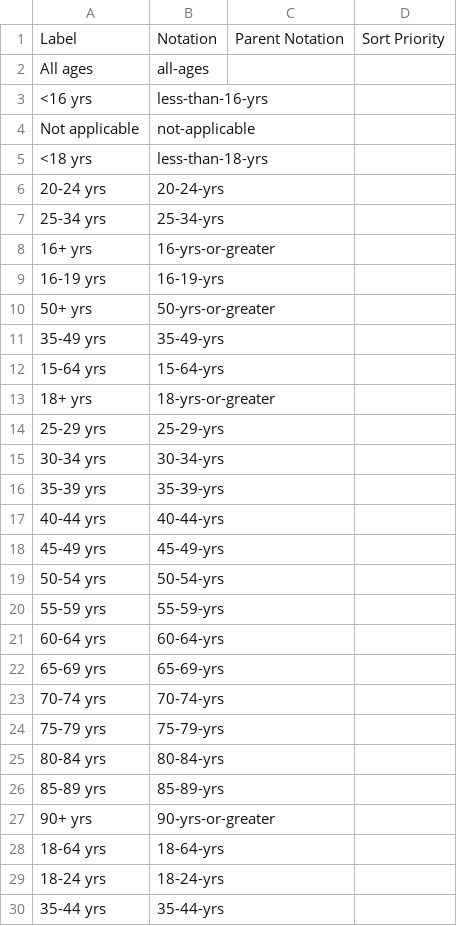
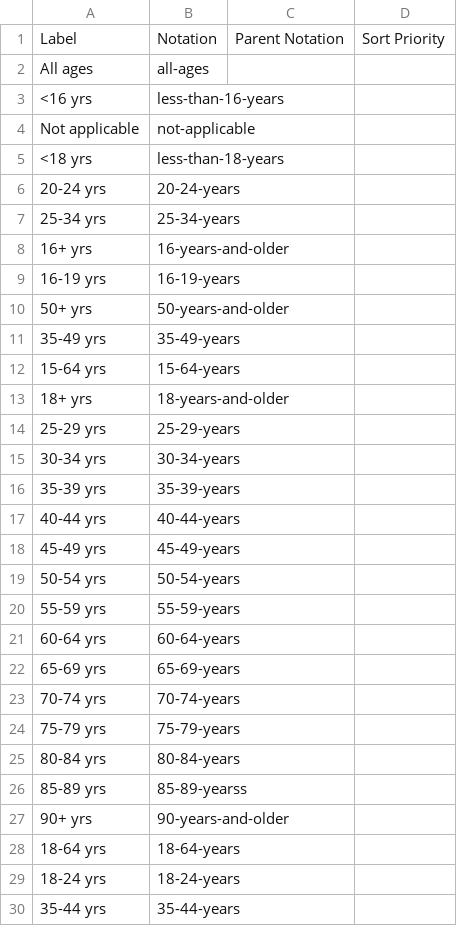
Before and after one commit to GSS-Cogs/family-disability, a CSV file: reference/codelists/phe-age.csv, drawn as a sheet; only a part is shown; the diff covers the shown part only.

Commit message:
codelist fixes

```diff
--- a/reference/codelists/phe-age.csv
+++ b/reference/codelists/phe-age.csv
@@ -2,29 +2,29 @@ Label,Notation,Parent Notation,Sort Priority
 All ages,all-ages,,
-<16 yrs,less-than-16-yrs,,
+<16 yrs,less-than-16-years,,
 Not applicable,not-applicable,,
-<18 yrs,less-than-18-yrs,,
-20-24 yrs,20-24-yrs,,
-25-34 yrs,25-34-yrs,,
-16+ yrs,16-yrs-or-greater,,
-16-19 yrs,16-19-yrs,,
-50+ yrs,50-yrs-or-greater,,
-35-49 yrs,35-49-yrs,,
-15-64 yrs,15-64-yrs,,
-18+ yrs,18-yrs-or-greater,,
-25-29 yrs,25-29-yrs,,
-30-34 yrs,30-34-yrs,,
-35-39 yrs,35-39-yrs,,
-40-44 yrs,40-44-yrs,,
-45-49 yrs,45-49-yrs,,
-50-54 yrs,50-54-yrs,,
-55-59 yrs,55-59-yrs,,
-60-64 yrs,60-64-yrs,,
-65-69 yrs,65-69-yrs,,
-70-74 yrs,70-74-yrs,,
-75-79 yrs,75-79-yrs,,
-80-84 yrs,80-84-yrs,,
-85-89 yrs,85-89-yrs,,
-90+ yrs,90-yrs-or-greater,,
-18-64 yrs,18-64-yrs,,
-18-24 yrs,18-24-yrs,,
-35-44 yrs,35-44-yrs,,
+<18 yrs,less-than-18-years,,
+20-24 yrs,20-24-years,,
+25-34 yrs,25-34-years,,
+16+ yrs,16-years-and-older,,
+16-19 yrs,16-19-years,,
+50+ yrs,50-years-and-older,,
+35-49 yrs,35-49-years,,
+15-64 yrs,15-64-years,,
+18+ yrs,18-years-and-older,,
+25-29 yrs,25-29-years,,
+30-34 yrs,30-34-years,,
+35-39 yrs,35-39-years,,
+40-44 yrs,40-44-years,,
+45-49 yrs,45-49-years,,
+50-54 yrs,50-54-years,,
+55-59 yrs,55-59-years,,
+60-64 yrs,60-64-years,,
+65-69 yrs,65-69-years,,
+70-74 yrs,70-74-years,,
+75-79 yrs,75-79-years,,
+80-84 yrs,80-84-years,,
+85-89 yrs,85-89-yearss,,
+90+ yrs,90-years-and-older,,
+18-64 yrs,18-64-years,,
+18-24 yrs,18-24-years,,
+35-44 yrs,35-44-years,,
```
Also changed, not shown: 9 edited cells elsewhere in this file, reference/codelists/phe-indicator.csv, 1 other file.
